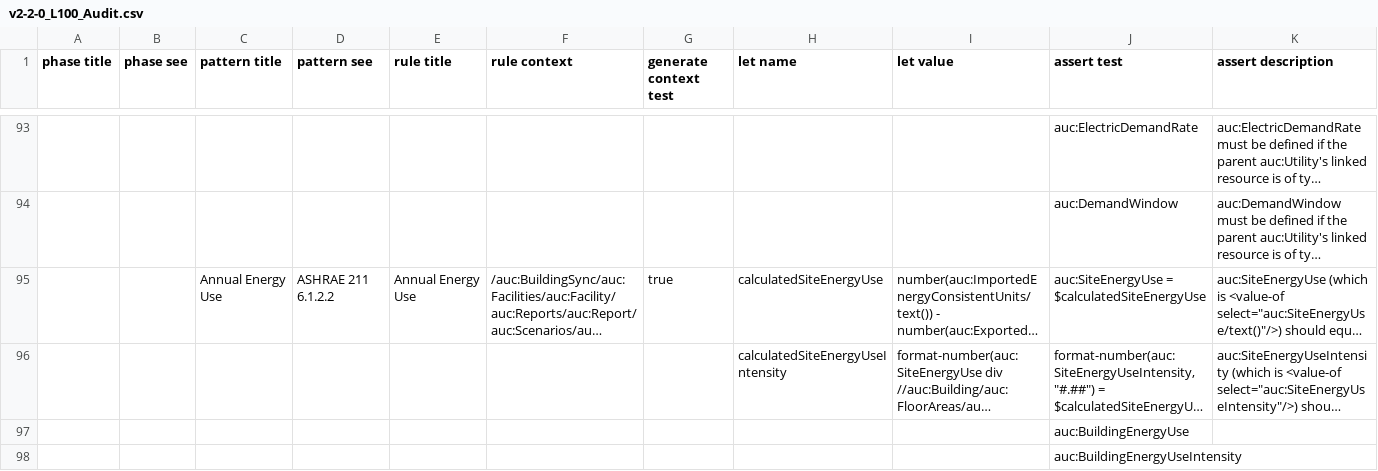
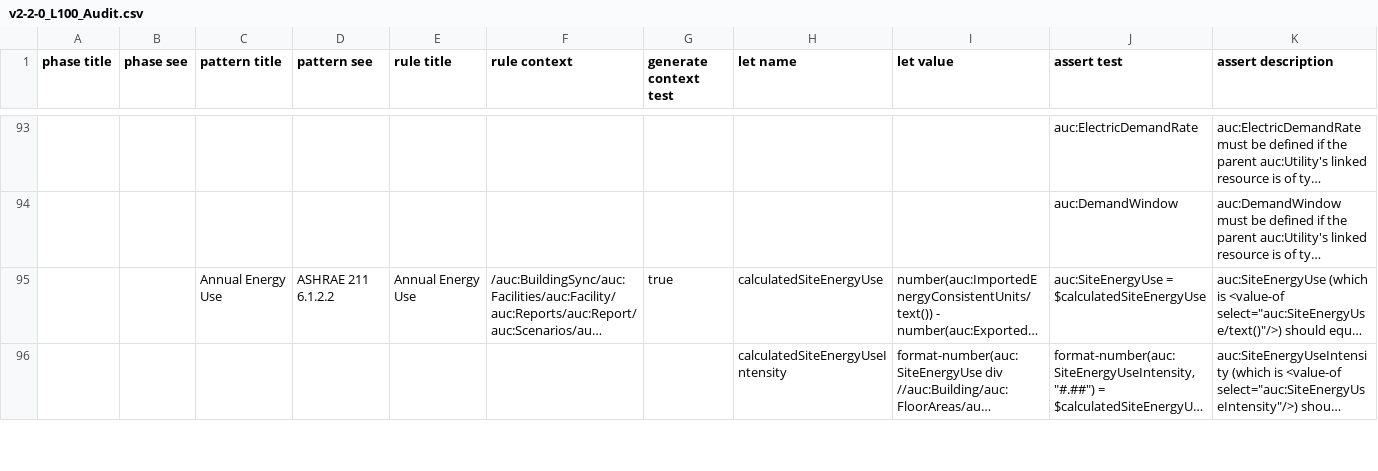
Before and after one commit to BuildingSync/TestSuite, a CSV file: schematron/v2.2.0/v2-2-0_L100_Audit.csv, drawn as a sheet; only a part is shown, gaps mark what is left out; long unchanged cells end in …; removed rows and columns are numbered as before the commit, all else as after; rows hold the shown columns only; the diff covers the shown part only; the diff names each change by its address in the sheet, - before the commit and + after, or states it on an @@ line.

Commit message:
refactor(schematron): validate building energy use

```diff
--- a/schematron/v2.2.0/v2-2-0_L100_Audit.csv
+++ b/schematron/v2.2.0/v2-2-0_L100_Audit.csv
-row 97:  |  |  |  |  |  |  |  |  | auc:BuildingEnergyUse
-row 98:  |  |  |  |  |  |  |  |  | auc:BuildingEnergyUseIntensity
```
Also changed, not shown: 2 added rows elsewhere in this file, 3 other files.
